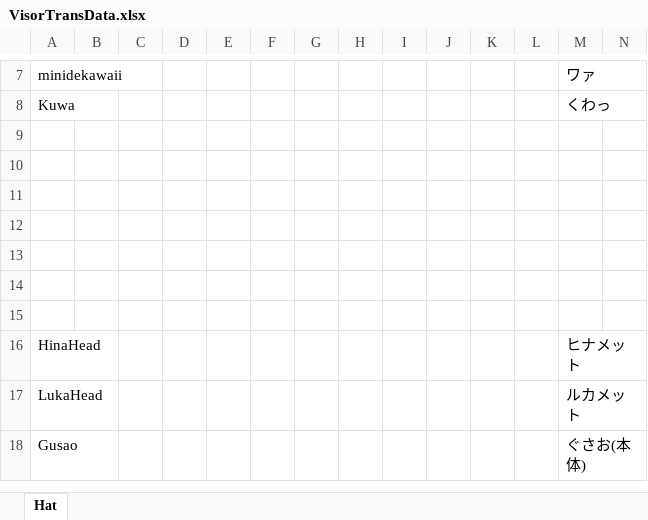
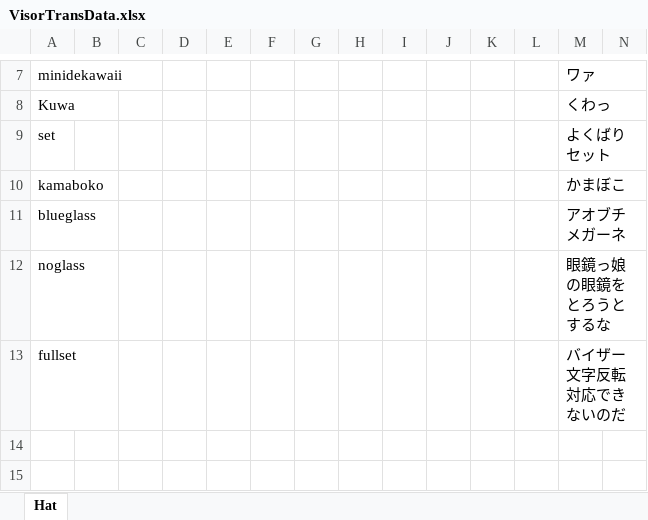
Before and after one commit to yukieiji/ExtremeVisor, an Excel workbook: VisorTransData.xlsx, sheet Hat, drawn as a sheet; only a part is shown, gaps mark what is left out; the shorter side is filled out with more unchanged rows; values as stored, in another font and other column widths than the file's, no borders; rows hold the shown columns only; the diff names each change by its address in the sheet, - before the commit and + after, or states it on an @@ line.

Commit message:
forget:comit

```diff
--- a/VisorTransData.xlsx (sheet Hat)
+++ b/VisorTransData.xlsx (sheet Hat)
-row 9: (empty)
+row 9: set |  |  |  |  |  |  |  |  |  |  |  | よくばりセット
-row 10: (empty)
+row 10: kamaboko |  |  |  |  |  |  |  |  |  |  |  | かまぼこ
-row 11: (empty)
+row 11: blueglass |  |  |  |  |  |  |  |  |  |  |  | アオブチメガーネ
-row 12: (empty)
+row 12: noglass |  |  |  |  |  |  |  |  |  |  |  | 眼鏡っ娘の眼鏡をとろうとするな
-row 13: (empty)
+row 13: fullset |  |  |  |  |  |  |  |  |  |  |  | バイザー文字反転対応できないのだ
```
